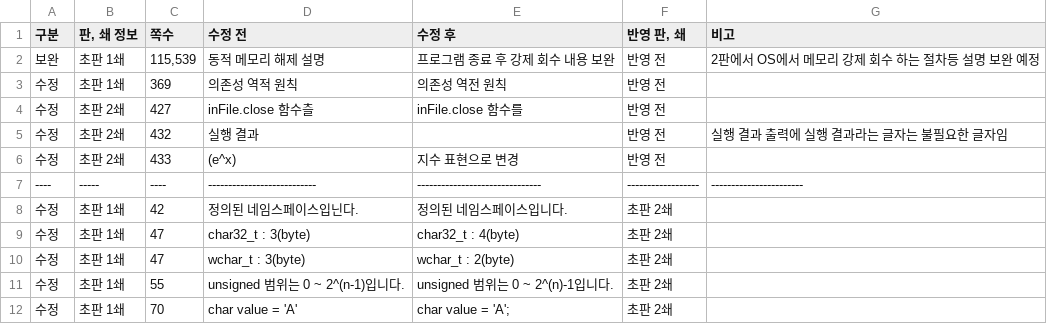
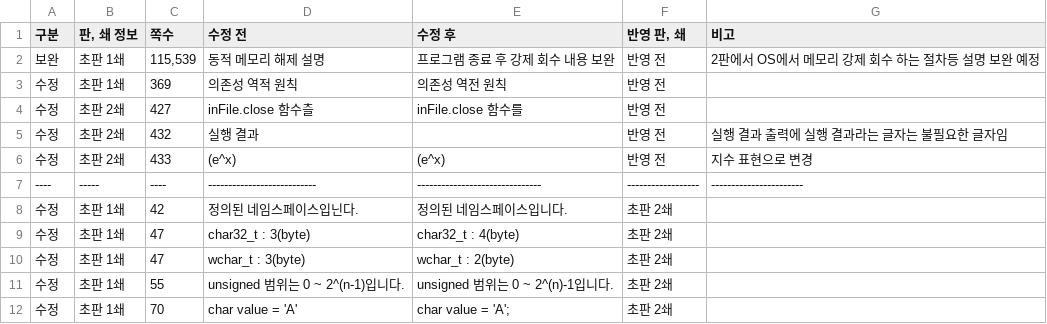
Before and after one commit to mystous/DoItCPP, a CSV file: erratum/erratum.csv, drawn as a sheet; only a part is shown.

Commit message:
Update erratum.csv

```diff
--- a/erratum/erratum.csv
+++ b/erratum/erratum.csv
@@ -5,3 +5,3 @@
 수정,초판 2쇄,432,실행 결과,,반영 전,실행 결과 출력에 실행 결과라는 글자는 불필요한 글자임
-수정,초판 2쇄,433,(e^x),지수 표현으로 변경,반영 전,
+수정,초판 2쇄,433,(e^x),(e^x),반영 전,지수 표현으로 변경
 ----,-----,----,---------------------------,-------------------------------,------------------,-----------------------
```
